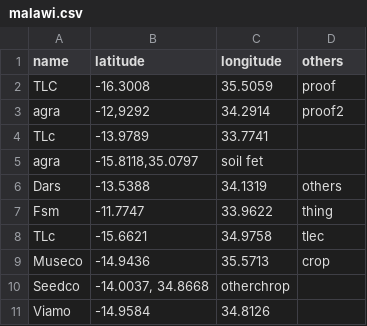
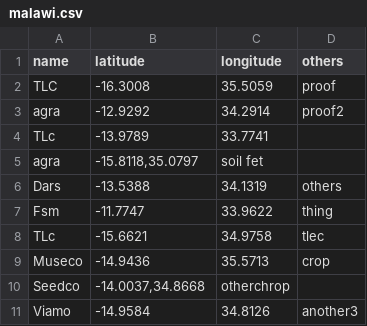
Before and after one commit to CarlosNasayo/AppAfrica, a CSV file: src/data/malawi.csv, drawn as a sheet.

Commit message:
added  malawi4

```diff
--- a/src/data/malawi.csv
+++ b/src/data/malawi.csv
@@ -2,3 +2,3 @@ name;latitude;longitude;others
 TLC;-16.3008;35.5059;proof
-agra;-12,9292;34.2914;proof2
+agra;-12.9292;34.2914;proof2
 TLc;-13.9789;33.7741;
@@ -9,3 +9,3 @@ TLc;-15.6621;34.9758; tlec
 Museco;-14.9436;35.5713;crop
-Seedco;-14.0037, 34.8668;otherchrop
-Viamo;-14.9584;34.8126;
+Seedco;-14.0037,34.8668;otherchrop
+Viamo;-14.9584;34.8126;another3
```
Also changed, not shown: 1 other file.
